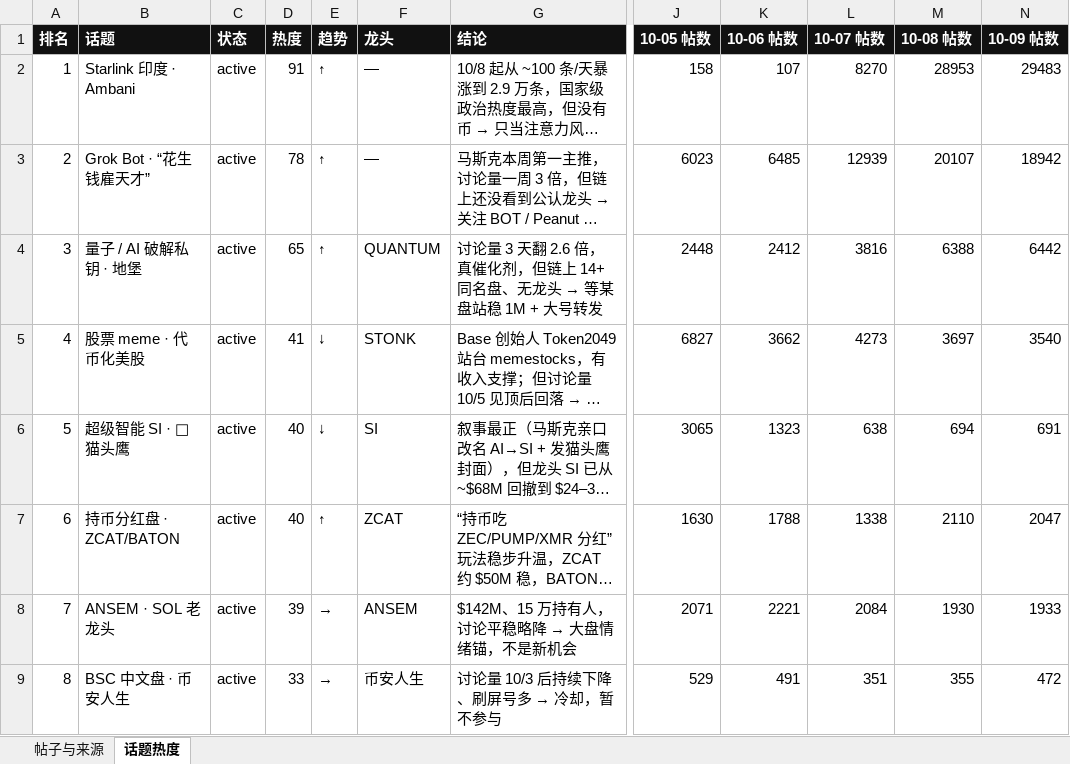
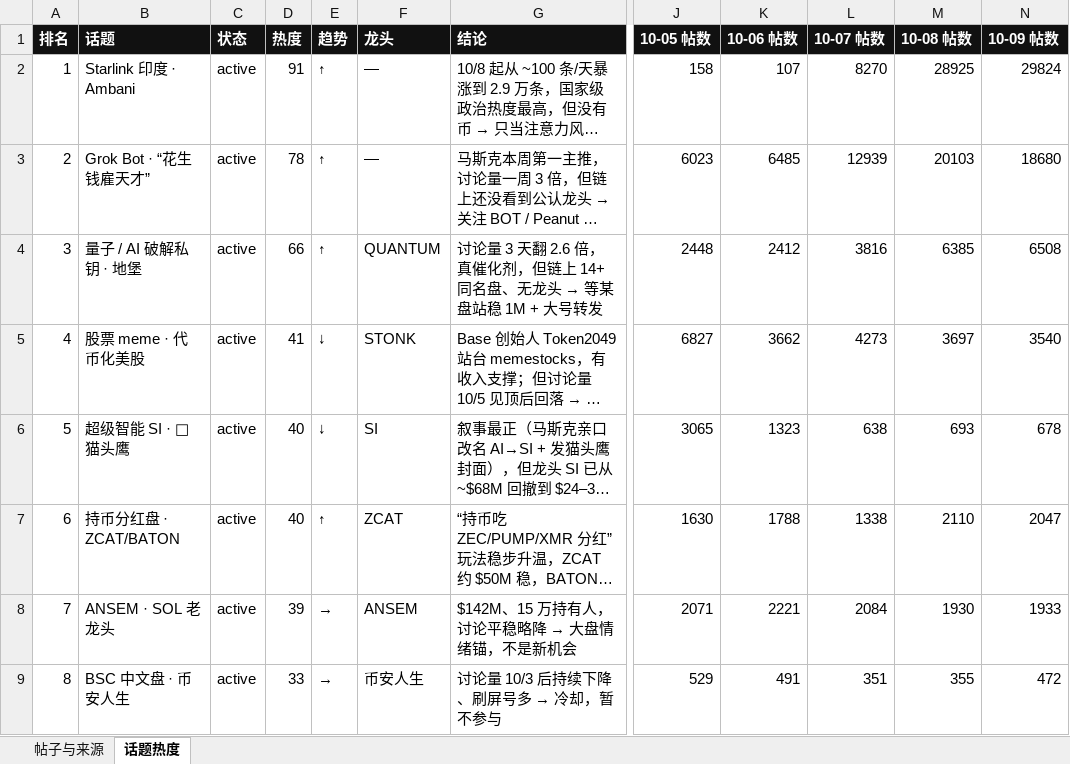
Before and after one commit to KiddyaKid/alpha-dashboard, an Excel workbook: posts.xlsx, sheet 话题热度, drawn as a sheet; only a part is shown, gaps mark what is left out; long unchanged cells end in …; values as stored, in another font and other column widths than the file's, no borders; the diff names each change by its address in the sheet, - before the commit and + after, or states it on an @@ line.

```diff
--- a/posts.xlsx (sheet 话题热度)
+++ b/posts.xlsx (sheet 话题热度)
-M2 (10-08 帖数): 28953
+M2 (10-08 帖数): 28925
-N2 (10-09 帖数): 29483
+N2 (10-09 帖数): 29824
-M3 (10-08 帖数): 20107
+M3 (10-08 帖数): 20103
-N3 (10-09 帖数): 18942
+N3 (10-09 帖数): 18680
-D4 (热度): 65
+D4 (热度): 66
-M4 (10-08 帖数): 6388
+M4 (10-08 帖数): 6385
-N4 (10-09 帖数): 6442
+N4 (10-09 帖数): 6508
-M6 (10-08 帖数): 694
+M6 (10-08 帖数): 693
-N6 (10-09 帖数): 691
+N6 (10-09 帖数): 678
```
Also changed, not shown: 2 other files.
